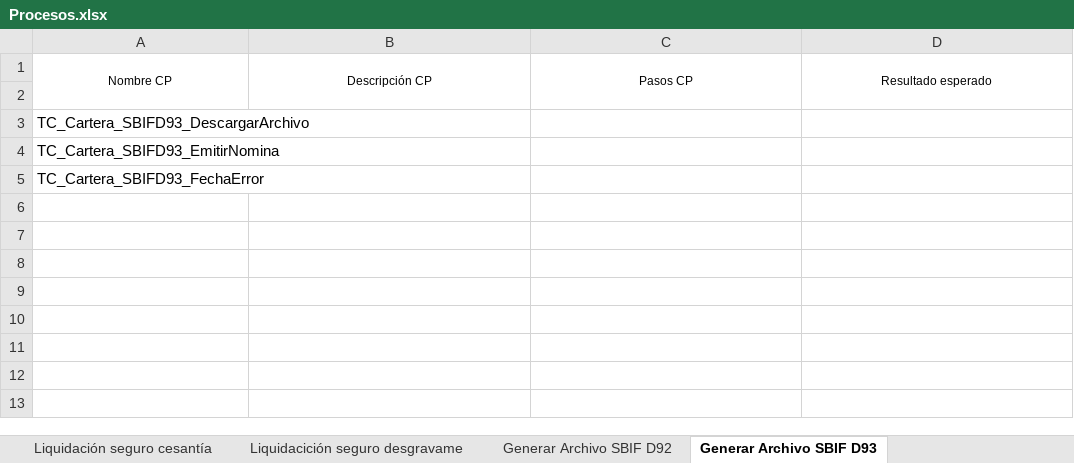
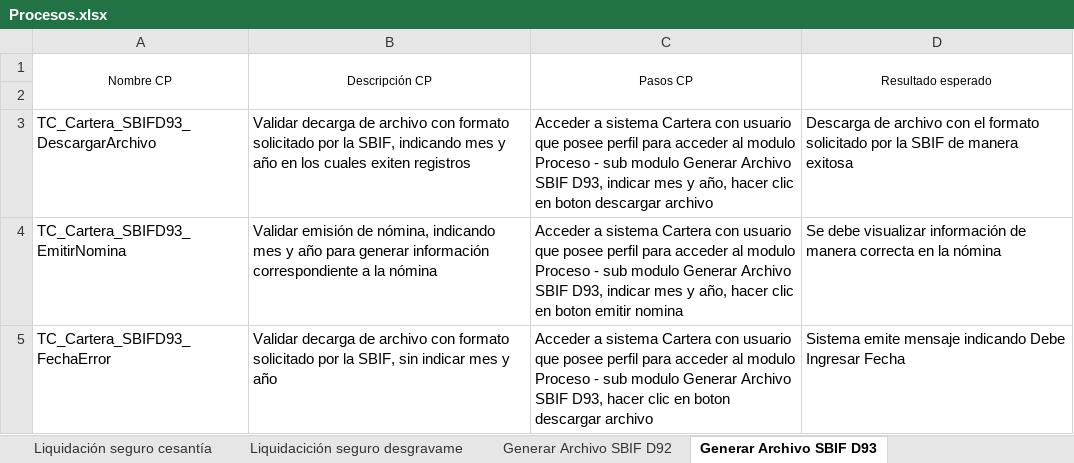
Before and after one commit to mvilches2508/Global-Testing, an Excel workbook: Casos Cartera/Procesos.xlsx, sheet Generar Archivo SBIF D93, drawn as a sheet; values as stored, in another font and other column widths than the file's, no borders; the diff names each change by its address in the sheet, - before the commit and + after, or states it on an @@ line.

```diff
--- a/Casos Cartera/Procesos.xlsx (sheet Generar Archivo SBIF D93)
+++ b/Casos Cartera/Procesos.xlsx (sheet Generar Archivo SBIF D93)
-B3 (Descripción CP): (empty)
+B3 (Descripción CP): Validar decarga de archivo con formato solicitado por la SBIF, indicando mes y año en los cuales exiten registros
-C3 (Pasos CP): (empty)
+C3 (Pasos CP): Acceder a sistema Cartera con usuario que posee perfil para acceder al modulo Proceso - sub modulo Generar Archivo SBIF D93, indicar mes y año, hacer clic en boton descargar archivo
-D3 (Resultado esperado): (empty)
+D3 (Resultado esperado): Descarga de archivo con el formato solicitado por la SBIF de manera exitosa
-B4 (Descripción CP): (empty)
+B4 (Descripción CP): Validar emisión de nómina, indicando mes y año para generar información correspondiente a la nómina
-C4 (Pasos CP): (empty)
+C4 (Pasos CP): Acceder a sistema Cartera con usuario que posee perfil para acceder al modulo Proceso - sub modulo Generar Archivo SBIF D93, indicar mes y año, hacer clic en boton emitir nomina
-D4 (Resultado esperado): (empty)
+D4 (Resultado esperado): Se debe visualizar información de manera correcta en la nómina
-B5 (Descripción CP): (empty)
+B5 (Descripción CP): Validar decarga de archivo con formato solicitado por la SBIF, sin indicar mes y año
-C5 (Pasos CP): (empty)
+C5 (Pasos CP): Acceder a sistema Cartera con usuario que posee perfil para acceder al modulo Proceso - sub modulo Generar Archivo SBIF D93, hacer clic en boton descargar archivo
-D5 (Resultado esperado): (empty)
+D5 (Resultado esperado): Sistema emite mensaje indicando Debe Ingresar Fecha
```
Also changed, not shown: sheet Generar Archivo SBIF D92, 1 other file.
